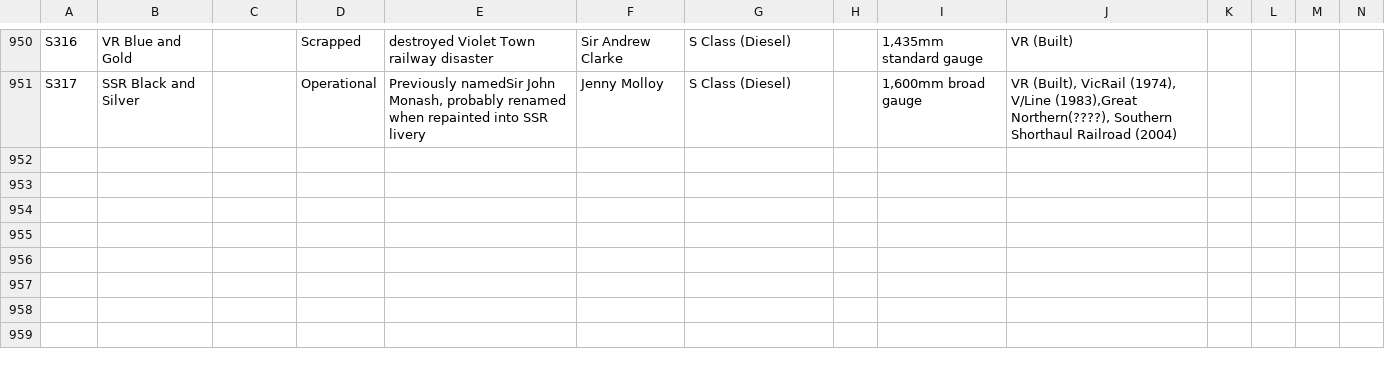
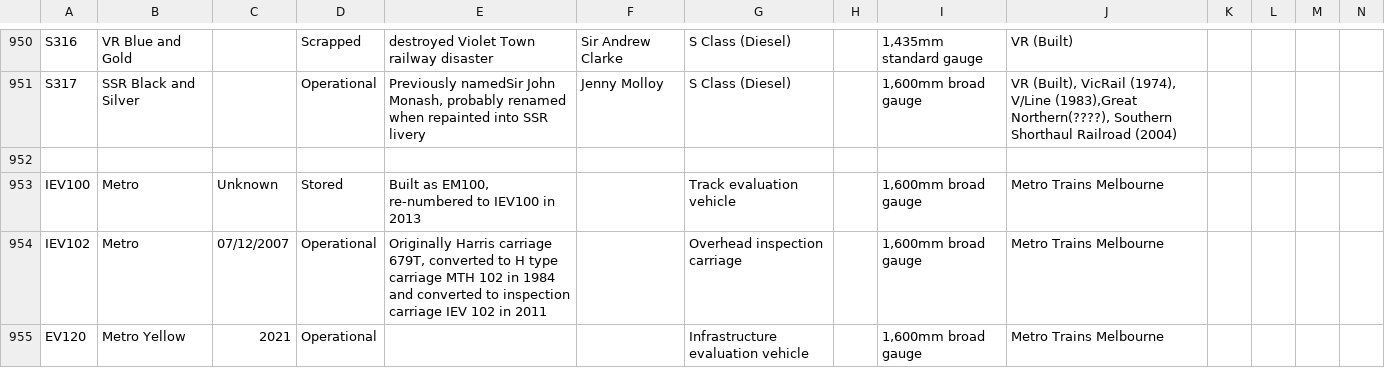
Before and after one commit to XM9G/railway-photos, a CSV file: trainsets.csv, drawn as a sheet; only a part is shown, gaps mark what is left out; rows hold the shown columns only; the diff names each change by its address in the sheet, - before the commit and + after, or states it on an @@ line.

Commit message:
added Infrastructure evaluation vehicles info

```diff
--- a/trainsets.csv
+++ b/trainsets.csv
+row 952: (empty)
+row 953: IEV100 | Metro | Unknown | Stored | Built as EM100, re-numbered to IEV100 in 2013 |  | Track evaluation vehicle |  | 1,600mm broad gauge | Metro Trains Melbourne
+row 954: IEV102 | Metro | 07/12/2007 | Operational | Originally Harris carriage 679T, converted to H type carriage MTH 102 in 1984 and converted to inspection carriage IEV 102 in 2011 |  | Overhead inspection carriage |  | 1,600mm broad gauge | Metro Trains Melbourne
+row 955: EV120 | Metro Yellow | 2021 | Operational |  |  | Infrastructure evaluation vehicle |  | 1,600mm broad gauge | Metro Trains Melbourne
```
